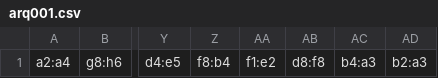
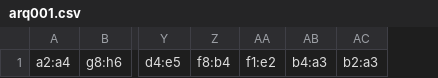
Before and after one commit to thainamilene/MC-322, a CSV file: Lab 07 - Xadrez/arq001.csv, drawn as a sheet; only a part is shown, gaps mark what is left out; the diff names each change by its address in the sheet, - before the commit and + after, or states it on an @@ line.

```diff
--- a/Lab 07 - Xadrez/arq001.csv
+++ b/Lab 07 - Xadrez/arq001.csv
-column AB, row 1: d8:f8
```
Also changed, not shown: 18 other files.
